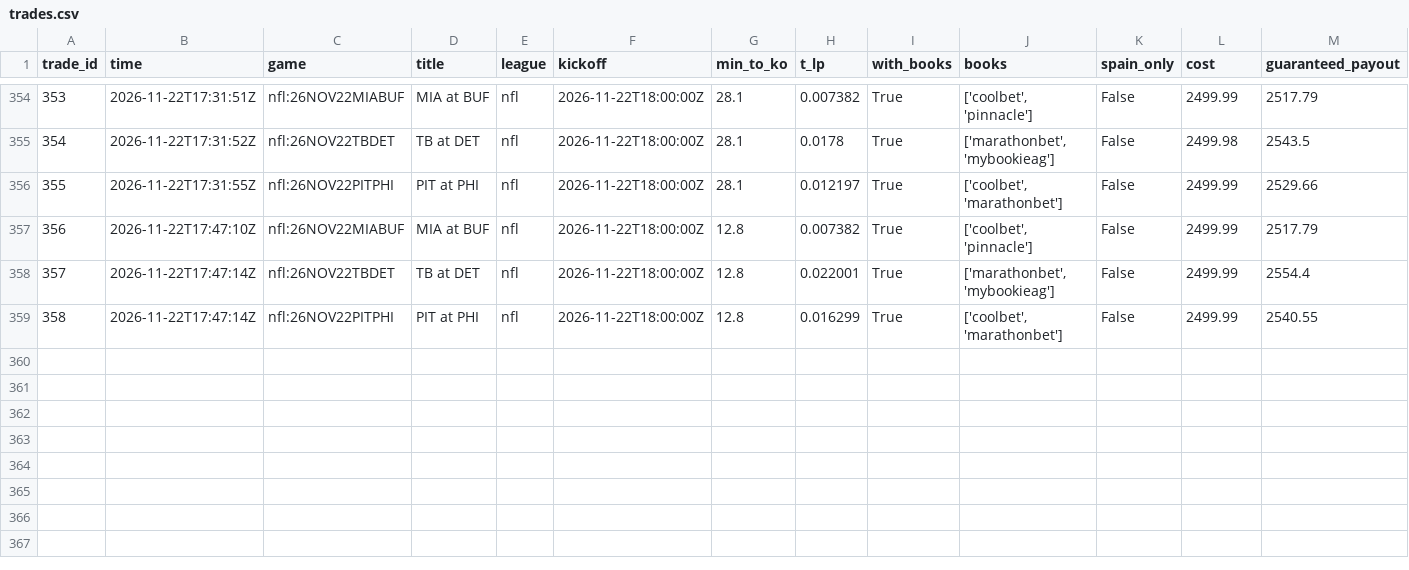
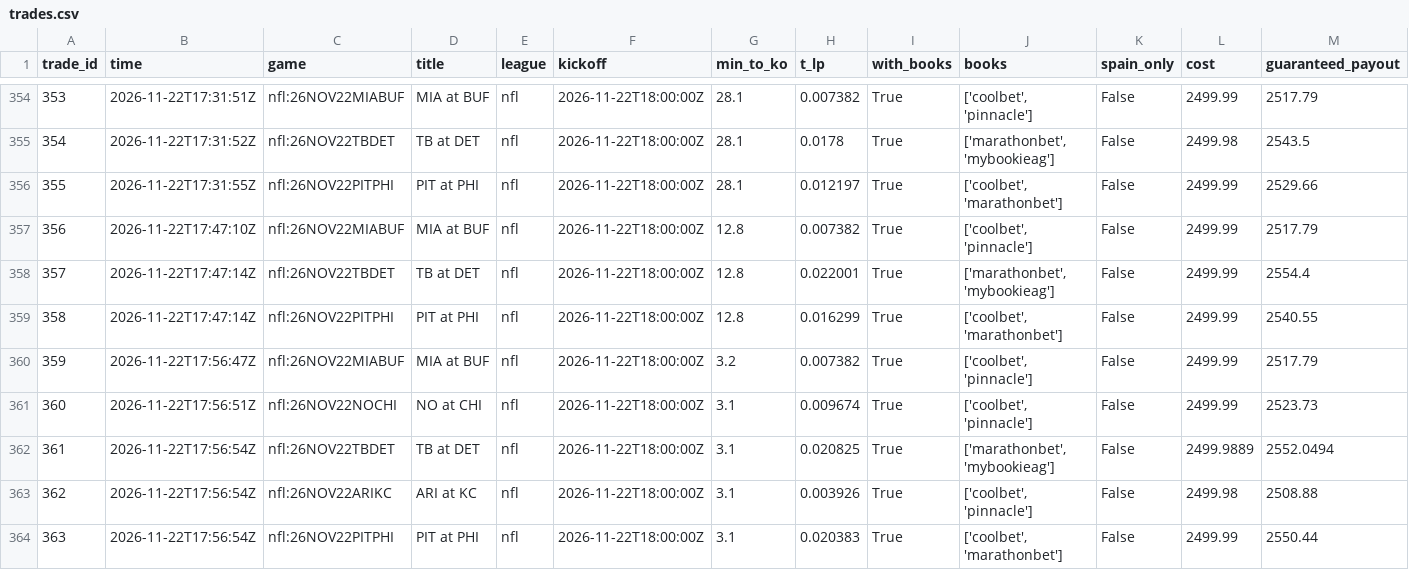
Before and after one commit to TFGdeprova/tfg-upf-test, a CSV file: results/trades.csv, drawn as a sheet; only a part is shown, gaps mark what is left out; rows hold the shown columns only; the diff names each change by its address in the sheet, - before the commit and + after, or states it on an @@ line.

```diff
--- a/results/trades.csv
+++ b/results/trades.csv
+row 360: 359 | 2026-11-22T17:56:47Z | nfl:26NOV22MIABUF | MIA at BUF | nfl | 2026-11-22T18:00:00Z | 3.2 | 0.007382 | True | ['coolbet', 'pinnacle'] | False | 2499.99 | 2517.79
+row 361: 360 | 2026-11-22T17:56:51Z | nfl:26NOV22NOCHI | NO at CHI | nfl | 2026-11-22T18:00:00Z | 3.1 | 0.009674 | True | ['coolbet', 'pinnacle'] | False | 2499.99 | 2523.73
+row 362: 361 | 2026-11-22T17:56:54Z | nfl:26NOV22TBDET | TB at DET | nfl | 2026-11-22T18:00:00Z | 3.1 | 0.020825 | True | ['marathonbet', 'mybookieag'] | False | 2499.9889 | 2552.0494
+row 363: 362 | 2026-11-22T17:56:54Z | nfl:26NOV22ARIKC | ARI at KC | nfl | 2026-11-22T18:00:00Z | 3.1 | 0.003926 | True | ['coolbet', 'pinnacle'] | False | 2499.98 | 2508.88
+row 364: 363 | 2026-11-22T17:56:54Z | nfl:26NOV22PITPHI | PIT at PHI | nfl | 2026-11-22T18:00:00Z | 3.1 | 0.020383 | True | ['coolbet', 'marathonbet'] | False | 2499.99 | 2550.44
```
Also changed, not shown: results/opportunities_books.csv, results/rechecks.csv, 6 other files.
